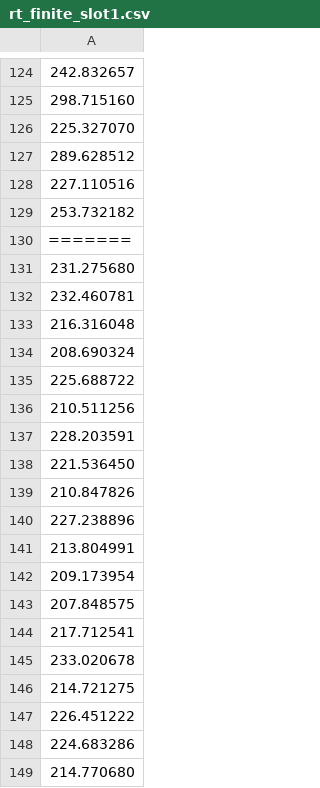
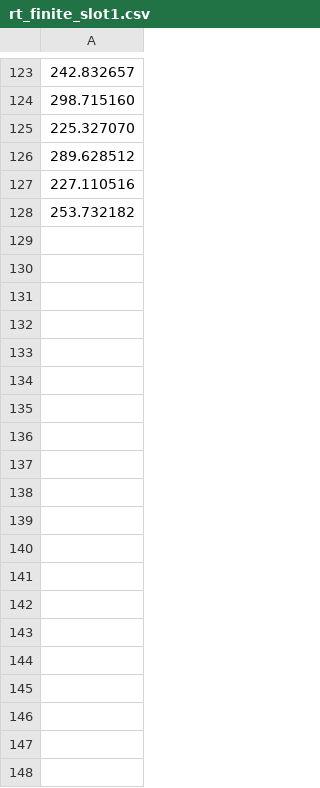
Before and after one commit to michsalvv/PMCSN, a CSV file: rt_finite_slot1.csv, drawn as a sheet; only a part is shown, gaps mark what is left out; the diff covers the shown part only.

```diff
--- a/rt_finite_slot1.csv
+++ b/rt_finite_slot1.csv
@@ -129,21 +128 @@
 253.732182
-=======
-231.275680
-232.460781
-216.316048
-208.690324
-225.688722
-210.511256
-228.203591
-221.536450
-210.847826
-227.238896
-213.804991
-209.173954
-207.848575
-217.712541
-233.020678
-214.721275
-226.451222
-224.683286
-214.770680
```
Also changed, not shown: 111 removed rows elsewhere in this file, rt_finite_slot2.csv, rt_infinite_slot_0.csv, 11 other files.
